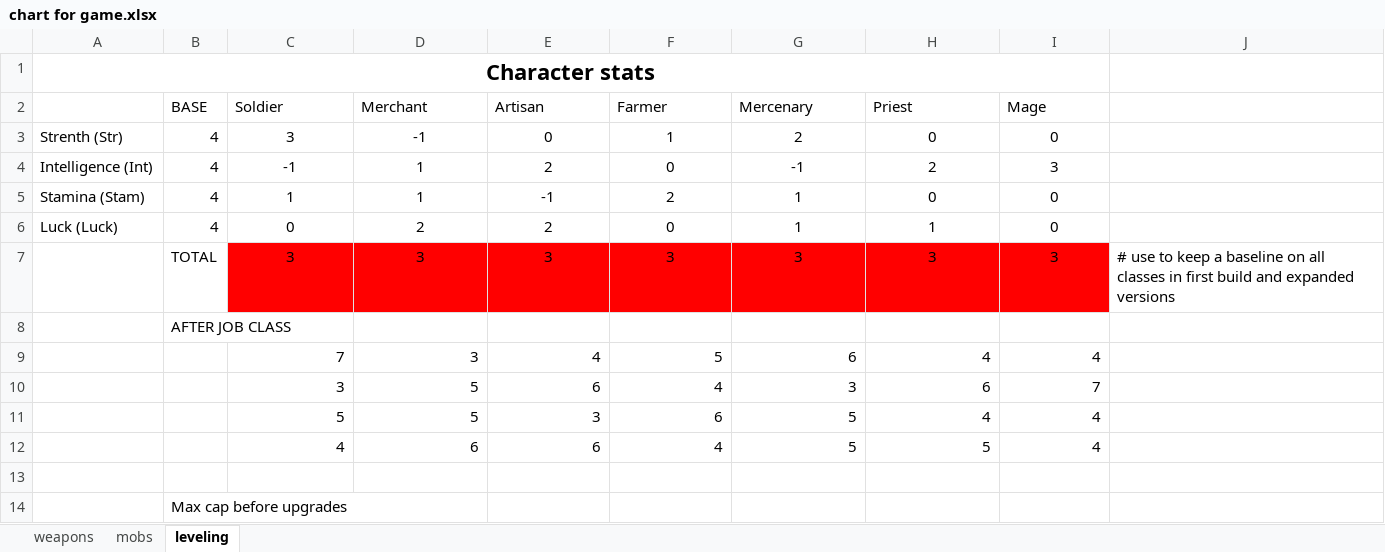
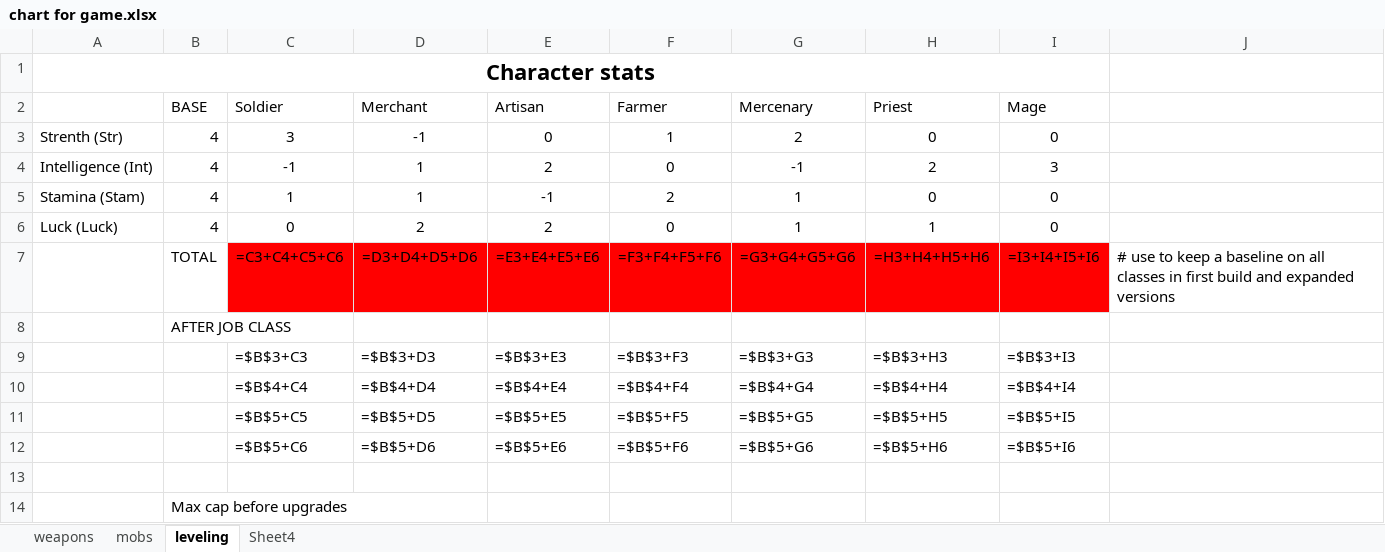
Before and after one commit to losbullitt/Illirial-Trail, an Excel workbook: chart for game.xlsx, sheet leveling, drawn as a sheet; only a part is shown; values as stored, in another font and other column widths than the file's, no borders; formulas without a stored value are shown as written; removed rows and columns are numbered as before the commit, all else as after; the diff names each change by its address in the sheet, - before the commit and + after, or states it on an @@ line.

```diff
--- a/chart for game.xlsx (sheet leveling)
+++ b/chart for game.xlsx (sheet leveling)
+sheet tab: Sheet4
-row 7:  | TOTAL | 3 | 3 | 3 | 3 | 3 | 3 | 3 | # use to keep a baseline on all classes in first build and expanded versions
+row 7:  | TOTAL | =C3+C4+C5+C6 | =D3+D4+D5+D6 | =E3+E4+E5+E6 | =F3+F4+F5+F6 | =G3+G4+G5+G6 | =H3+H4+H5+H6 | =I3+I4+I5+I6 | # use to keep a baseline on all classes in first build and expanded versions
-row 9:  |  | 7 | 3 | 4 | 5 | 6 | 4 | 4
-row 10:  |  | 3 | 5 | 6 | 4 | 3 | 6 | 7
-row 11:  |  | 5 | 5 | 3 | 6 | 5 | 4 | 4
-row 12:  |  | 4 | 6 | 6 | 4 | 5 | 5 | 4
+row 9:  |  | =$B$3+C3 | =$B$3+D3 | =$B$3+E3 | =$B$3+F3 | =$B$3+G3 | =$B$3+H3 | =$B$3+I3
+row 10:  |  | =$B$4+C4 | =$B$4+D4 | =$B$4+E4 | =$B$4+F4 | =$B$4+G4 | =$B$4+H4 | =$B$4+I4
+row 11:  |  | =$B$5+C5 | =$B$5+D5 | =$B$5+E5 | =$B$5+F5 | =$B$5+G5 | =$B$5+H5 | =$B$5+I5
+row 12:  |  | =$B$5+C6 | =$B$5+D6 | =$B$5+E6 | =$B$5+F6 | =$B$5+G6 | =$B$5+H6 | =$B$5+I6
```
Also changed, not shown: sheet mobs, 5 other files.
